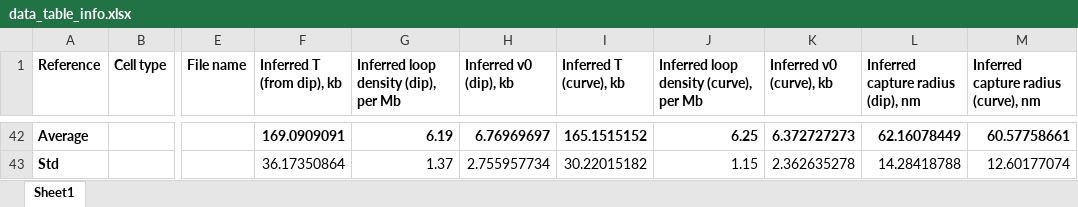
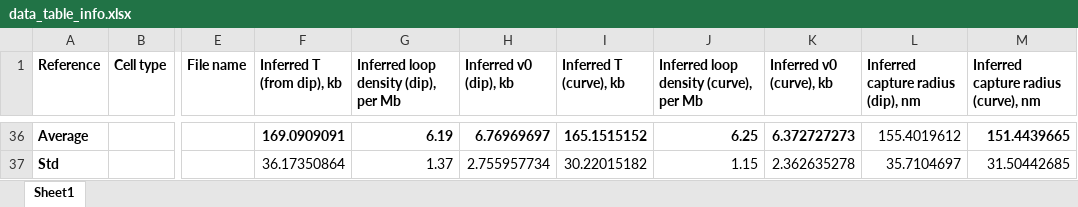
Before and after one commit to kipolovnikov/loop-density-hic, an Excel workbook: data/data_table_info.xlsx, sheet Sheet1, drawn as a sheet; only a part is shown, gaps mark what is left out; values as stored, in another font and other column widths than the file's, no borders; addresses are those after the commit; the diff covers the shown part only; the diff names each change by its address in the sheet, - before the commit and + after, or states it on an @@ line.

```diff
--- a/data/data_table_info.xlsx (sheet Sheet1)
+++ b/data/data_table_info.xlsx (sheet Sheet1)
-L36: 62.16078449
+L36: 155.4019612
-L36 bold: on
+L36 bold: off
-M36: 60.57758661
+M36: 151.4439665
-L37: 14.28418788
+L37: 35.7104697
-M37: 12.60177074
+M37: 31.50442685
```
Also changed, not shown: 19 added rows, 25 removed rows and 28 edited cells elsewhere in this sheet, formulas that keep their value.
